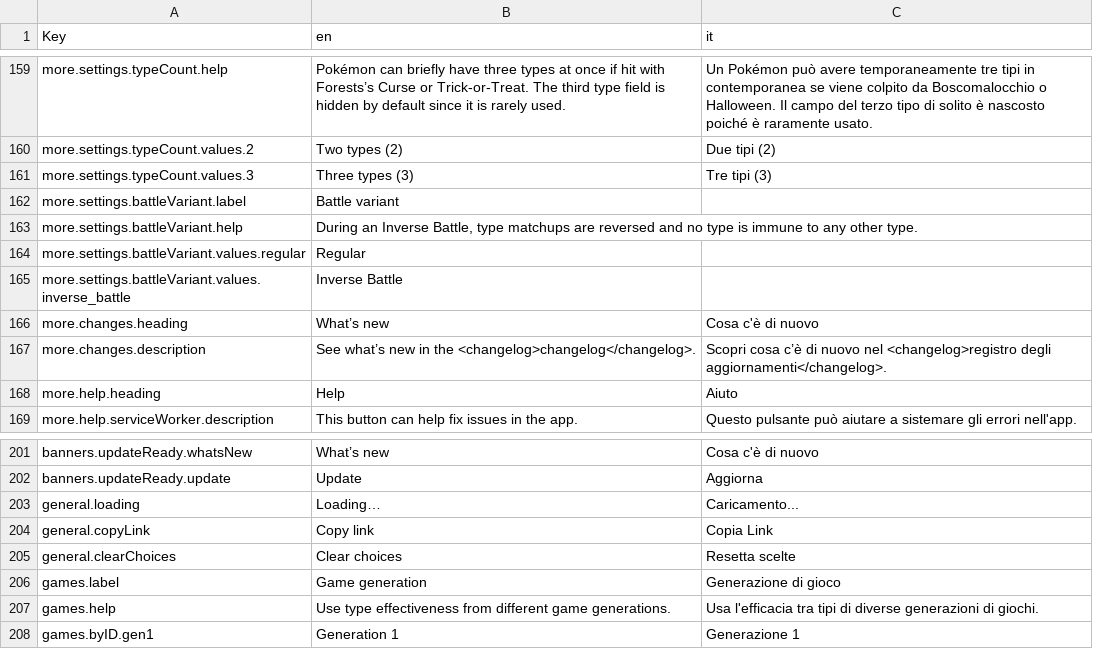
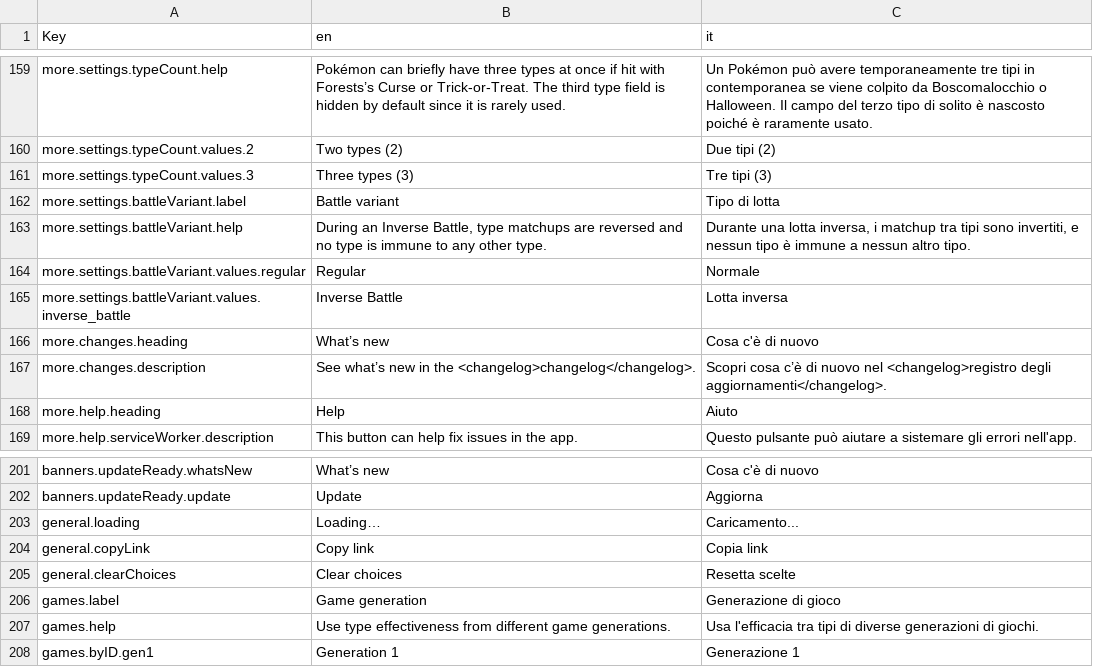
Before and after one commit to wavebeem/pkmn.help, a CSV file: public/translations/it.csv, drawn as a sheet; only a part is shown, gaps mark what is left out.

Commit message:
- Updated Italian translations
- Increased visibility of the update badge

```diff
--- a/public/translations/it.csv
+++ b/public/translations/it.csv
@@ -161,6 +161,6 @@ more.settings.typeCount.values.2,Two types (2),Due tipi (2)
 more.settings.typeCount.values.3,Three types (3),Tre tipi (3)
-more.settings.battleVariant.label,Battle variant,
-more.settings.battleVariant.help,"During an Inverse Battle, type matchups are reversed and no type is immune to any other type.",
-more.settings.battleVariant.values.regular,Regular,
-more.settings.battleVariant.values.inverse_battle,Inverse Battle,
+more.settings.battleVariant.label,Battle variant,Tipo di lotta
+more.settings.battleVariant.help,"During an Inverse Battle, type matchups are reversed and no type is immune to any other type.","Durante una lotta inversa, i matchup tra tipi sono invertiti, e nessun tipo è immune a nessun altro tipo."
+more.settings.battleVariant.values.regular,Regular,Normale
+more.settings.battleVariant.values.inverse_battle,Inverse Battle,Lotta inversa
 more.changes.heading,What’s new,Cosa c'è di nuovo
@@ -203,3 +203,3 @@ banners.updateReady.update,Update,Aggiorna
 general.loading,Loading…,Caricamento...
-general.copyLink,Copy link,Copia Link
+general.copyLink,Copy link,Copia link
 general.clearChoices,Clear choices,Resetta scelte
```
Also changed, not shown: 7 other files.
